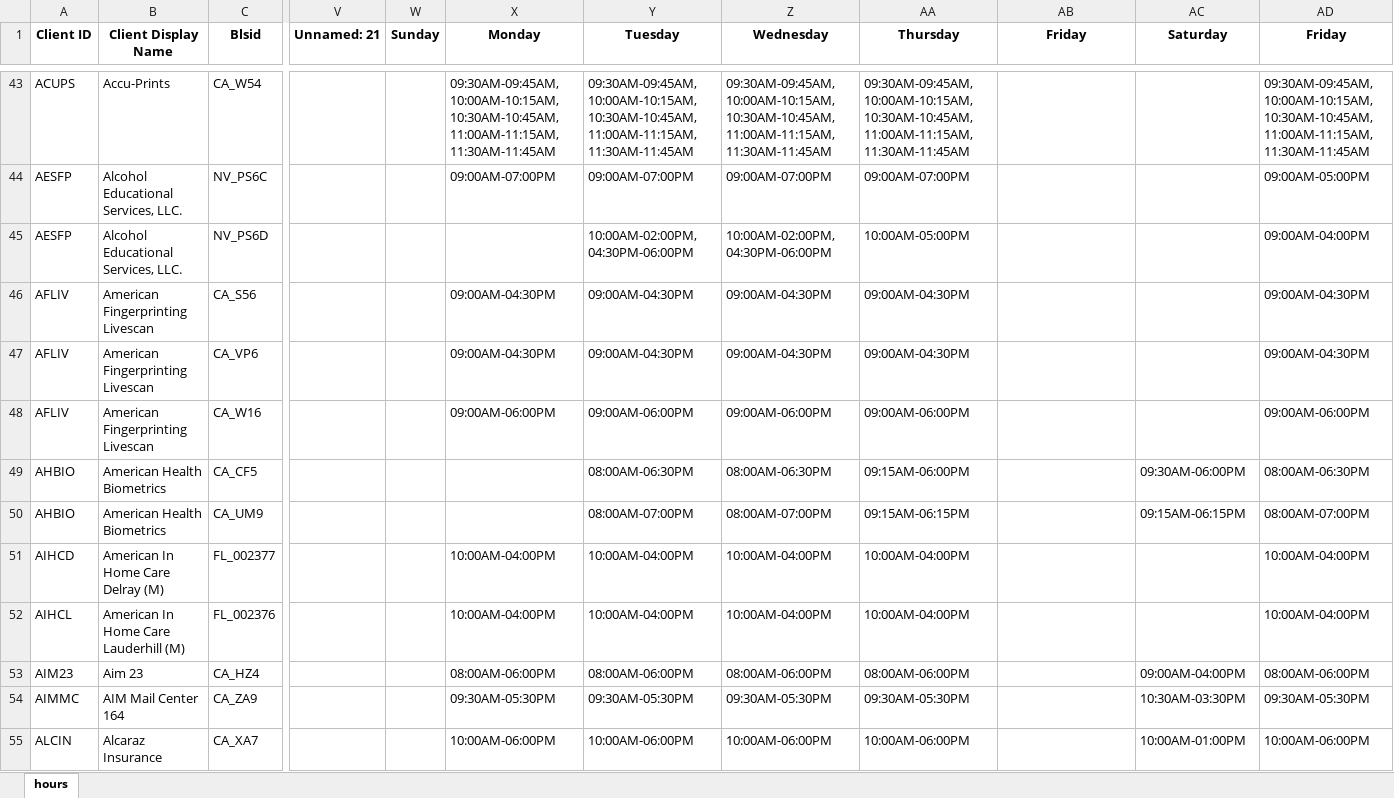
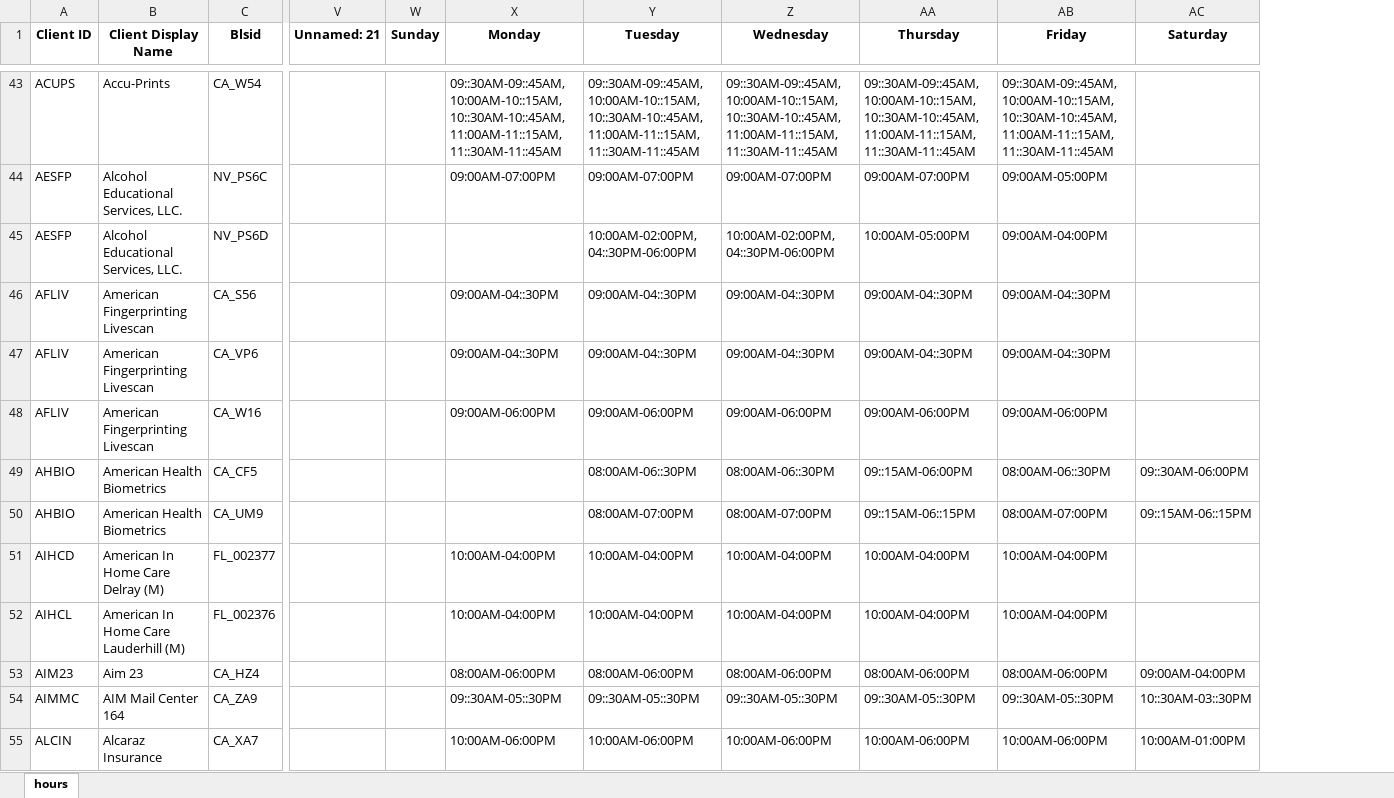
Before and after one commit to mekaeelahmad/Biometrics4All, an Excel workbook: UpdatedLocations.xlsx, sheet hours, drawn as a sheet; only a part is shown, gaps mark what is left out; values as stored, in another font and other column widths than the file's, no borders; the diff covers the shown part only; the diff names each change by its address in the sheet, - before the commit and + after, or states it on an @@ line.

```diff
--- a/UpdatedLocations.xlsx (sheet hours)
+++ b/UpdatedLocations.xlsx (sheet hours)
-column AD (Friday), rows 43-55: 09:30AM-09:45AM, 10:00AM-10:15AM, 10:30AM-10:45AM, 11:00AM-11:15AM, 11:30AM-11:45AM | 09:00AM-05:00PM | 09:00AM-04:00PM | 09:00AM-04:30PM | 09:00AM-04:30PM | 09:00AM-06:00PM | 08:00AM-06:30PM | 08:00AM-07:00PM | 10:00AM-04:00PM | 10:00AM-04:00PM | 08:00AM-06:00PM | 09:30AM-05:30PM | 10:00AM-06:00PM
-X43 (Monday): 09:30AM-09:45AM, 10:00AM-10:15AM, 10:30AM-10:45AM, 11:00AM-11:15AM, 11:30AM-11:45AM
+X43 (Monday): 09::30AM-09::45AM, 10:00AM-10::15AM, 10::30AM-10::45AM, 11:00AM-11::15AM, 11::30AM-11::45AM
-Y43 (Tuesday): 09:30AM-09:45AM, 10:00AM-10:15AM, 10:30AM-10:45AM, 11:00AM-11:15AM, 11:30AM-11:45AM
+Y43 (Tuesday): 09::30AM-09::45AM, 10:00AM-10::15AM, 10::30AM-10::45AM, 11:00AM-11::15AM, 11::30AM-11::45AM
-Z43 (Wednesday): 09:30AM-09:45AM, 10:00AM-10:15AM, 10:30AM-10:45AM, 11:00AM-11:15AM, 11:30AM-11:45AM
+Z43 (Wednesday): 09::30AM-09::45AM, 10:00AM-10::15AM, 10::30AM-10::45AM, 11:00AM-11::15AM, 11::30AM-11::45AM
-AA43 (Thursday): 09:30AM-09:45AM, 10:00AM-10:15AM, 10:30AM-10:45AM, 11:00AM-11:15AM, 11:30AM-11:45AM
+AA43 (Thursday): 09::30AM-09::45AM, 10:00AM-10::15AM, 10::30AM-10::45AM, 11:00AM-11::15AM, 11::30AM-11::45AM
-AB43 (Friday): (empty)
+AB43 (Friday): 09::30AM-09::45AM, 10:00AM-10::15AM, 10::30AM-10::45AM, 11:00AM-11::15AM, 11::30AM-11::45AM
-AB44 (Friday): (empty)
+AB44 (Friday): 09:00AM-05:00PM
-Y45 (Tuesday): 10:00AM-02:00PM, 04:30PM-06:00PM
+Y45 (Tuesday): 10:00AM-02:00PM, 04::30PM-06:00PM
-Z45 (Wednesday): 10:00AM-02:00PM, 04:30PM-06:00PM
+Z45 (Wednesday): 10:00AM-02:00PM, 04::30PM-06:00PM
-AB45 (Friday): (empty)
+AB45 (Friday): 09:00AM-04:00PM
-X46:X47 (Monday): 09:00AM-04:30PM
+X46:X47 (Monday): 09:00AM-04::30PM
-Y46:Y47 (Tuesday): 09:00AM-04:30PM
+Y46:Y47 (Tuesday): 09:00AM-04::30PM
-Z46:Z47 (Wednesday): 09:00AM-04:30PM
+Z46:Z47 (Wednesday): 09:00AM-04::30PM
-AA46:AA47 (Thursday): 09:00AM-04:30PM
+AA46:AA47 (Thursday): 09:00AM-04::30PM
-AB46:AB47 (Friday): (empty)
+AB46:AB47 (Friday): 09:00AM-04::30PM
-AB48 (Friday): (empty)
+AB48 (Friday): 09:00AM-06:00PM
-Y49 (Tuesday): 08:00AM-06:30PM
+Y49 (Tuesday): 08:00AM-06::30PM
-Z49 (Wednesday): 08:00AM-06:30PM
+Z49 (Wednesday): 08:00AM-06::30PM
-AA49 (Thursday): 09:15AM-06:00PM
+AA49 (Thursday): 09::15AM-06:00PM
-AB49 (Friday): (empty)
+AB49 (Friday): 08:00AM-06::30PM
-AC49 (Saturday): 09:30AM-06:00PM
+AC49 (Saturday): 09::30AM-06:00PM
-AA50 (Thursday): 09:15AM-06:15PM
+AA50 (Thursday): 09::15AM-06::15PM
-AB50 (Friday): (empty)
+AB50 (Friday): 08:00AM-07:00PM
-AC50 (Saturday): 09:15AM-06:15PM
+AC50 (Saturday): 09::15AM-06::15PM
-AB51:AB52 (Friday): (empty)
+AB51:AB52 (Friday): 10:00AM-04:00PM
-AB53 (Friday): (empty)
+AB53 (Friday): 08:00AM-06:00PM
-X54 (Monday): 09:30AM-05:30PM
+X54 (Monday): 09::30AM-05::30PM
-Y54 (Tuesday): 09:30AM-05:30PM
+Y54 (Tuesday): 09::30AM-05::30PM
-Z54 (Wednesday): 09:30AM-05:30PM
+Z54 (Wednesday): 09::30AM-05::30PM
-AA54 (Thursday): 09:30AM-05:30PM
+AA54 (Thursday): 09::30AM-05::30PM
-AB54 (Friday): (empty)
+AB54 (Friday): 09::30AM-05::30PM
-AC54 (Saturday): 10:30AM-03:30PM
+AC54 (Saturday): 10::30AM-03::30PM
-AB55 (Friday): (empty)
+AB55 (Friday): 10:00AM-06:00PM
```
Also changed, not shown: 1158 edited cells elsewhere in this sheet, 13 other files.
